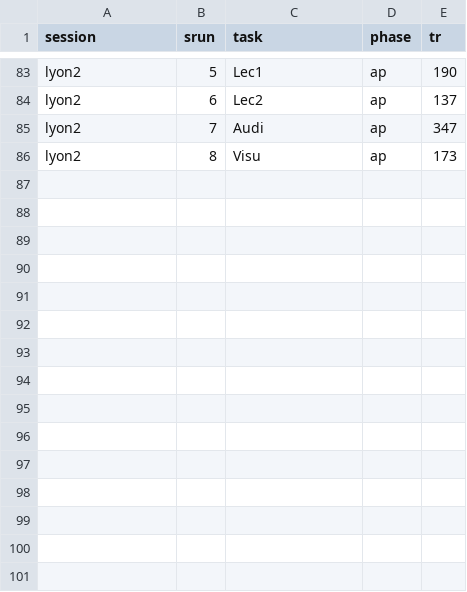
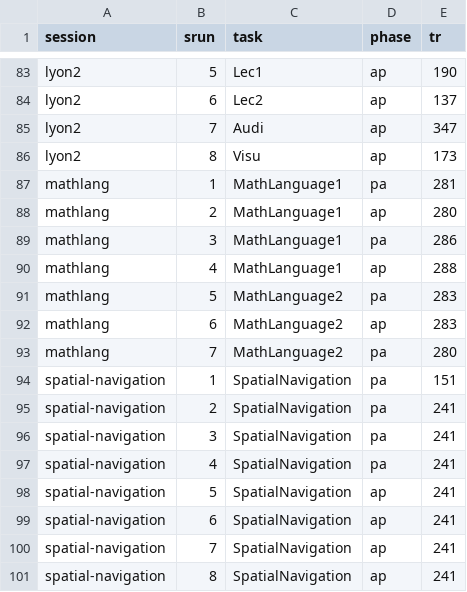
Before and after one commit to DiedrichsenLab/Functional_Fusion, a TSV file: scripts/ibc_sessions_structure.tsv, drawn as a sheet; only a part is shown, gaps mark what is left out; the diff names each change by its address in the sheet, - before the commit and + after, or states it on an @@ line.

```diff
--- a/scripts/ibc_sessions_structure.tsv
+++ b/scripts/ibc_sessions_structure.tsv
+row 87: mathlang | 1 | MathLanguage1 | pa | 281
+row 88: mathlang | 2 | MathLanguage1 | ap | 280
+row 89: mathlang | 3 | MathLanguage1 | pa | 286
+row 90: mathlang | 4 | MathLanguage1 | ap | 288
+row 91: mathlang | 5 | MathLanguage2 | pa | 283
+row 92: mathlang | 6 | MathLanguage2 | ap | 283
+row 93: mathlang | 7 | MathLanguage2 | pa | 280
+row 94: spatial-navigation | 1 | SpatialNavigation | pa | 151
+row 95: spatial-navigation | 2 | SpatialNavigation | pa | 241
+row 96: spatial-navigation | 3 | SpatialNavigation | pa | 241
+row 97: spatial-navigation | 4 | SpatialNavigation | pa | 241
+row 98: spatial-navigation | 5 | SpatialNavigation | ap | 241
+row 99: spatial-navigation | 6 | SpatialNavigation | ap | 241
+row 100: spatial-navigation | 7 | SpatialNavigation | ap | 241
+row 101: spatial-navigation | 8 | SpatialNavigation | ap | 241
```
Also changed, not shown: 1 other file.
